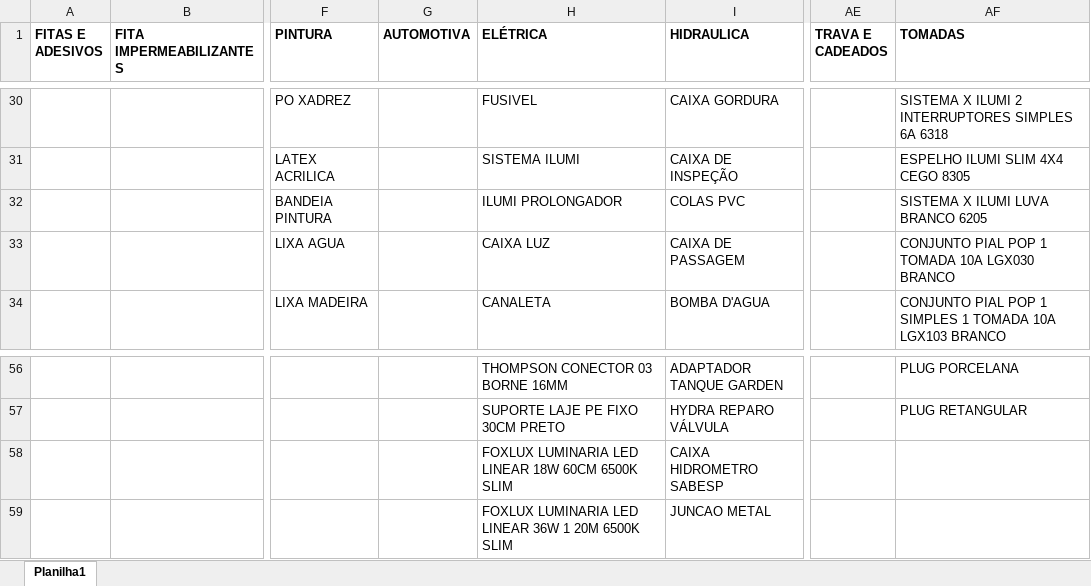
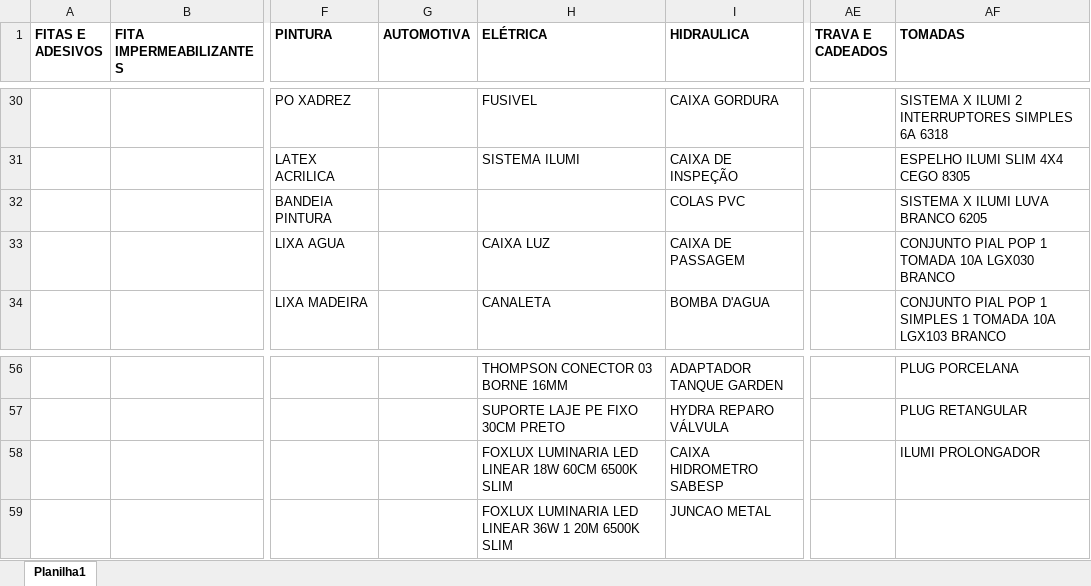
Before and after one commit to Lucas-Fernandes-Silva/auto_shopee, an Excel workbook: planilhas/outputs/Categorizados.xlsx, sheet Planilha1, drawn as a sheet; only a part is shown, gaps mark what is left out; values as stored, in another font and other column widths than the file's, no borders; the diff names each change by its address in the sheet, - before the commit and + after, or states it on an @@ line.

Commit message:
tomada extrator

```diff
--- a/planilhas/outputs/Categorizados.xlsx (sheet Planilha1)
+++ b/planilhas/outputs/Categorizados.xlsx (sheet Planilha1)
-H32 (ELÉTRICA): ILUMI PROLONGADOR
+H32 (ELÉTRICA): (empty)
-AF58 (TOMADAS): (empty)
+AF58 (TOMADAS): ILUMI PROLONGADOR
```
Also changed, not shown: 5 other files.
